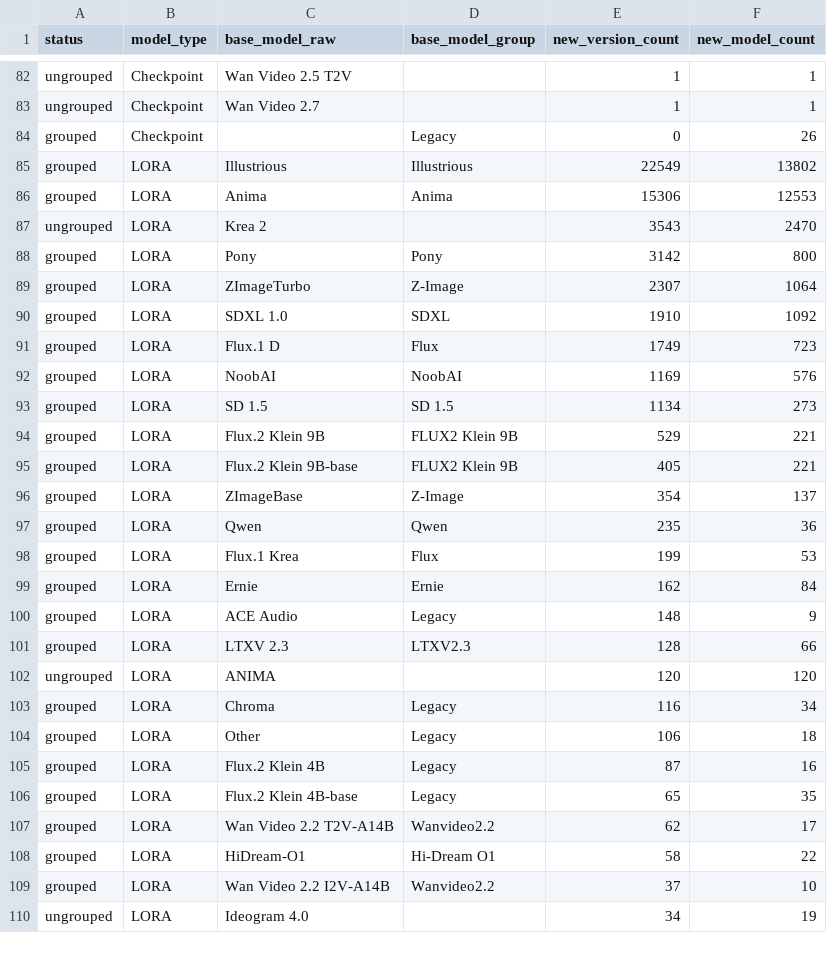
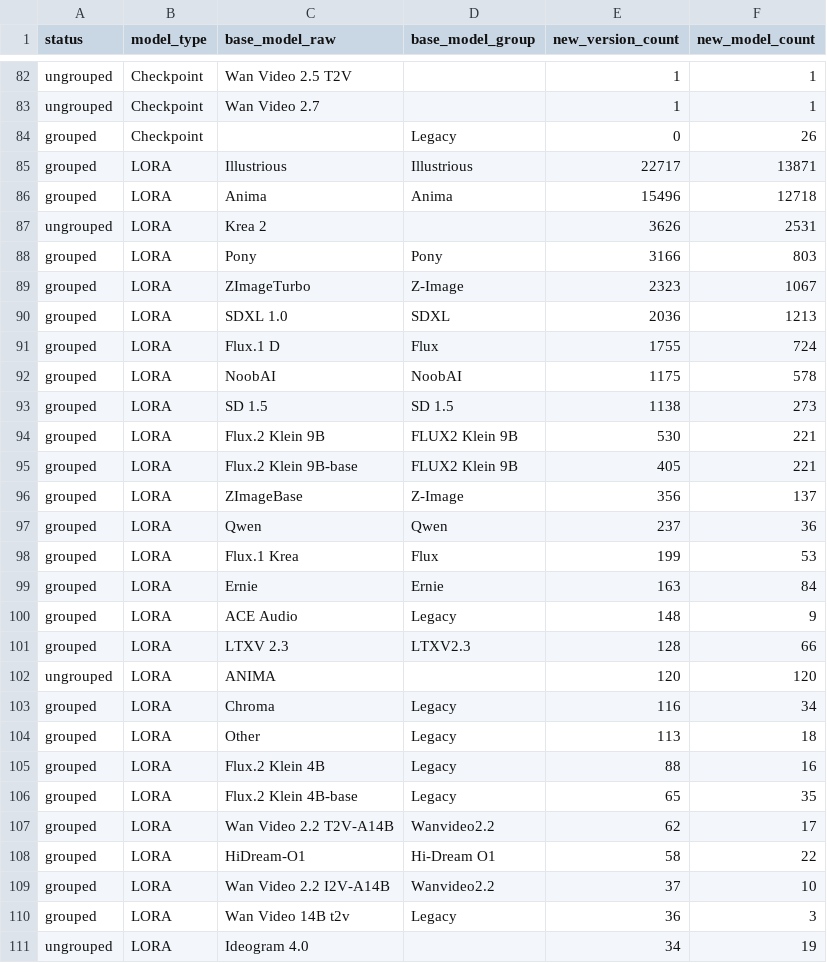
Before and after one commit to Shiba-2-shiba/civiresearch-experimental, a CSV file: data/exports/base_model_audit.csv, drawn as a sheet; only a part is shown, gaps mark what is left out; the diff covers the shown part only.

```diff
--- a/data/exports/base_model_audit.csv
+++ b/data/exports/base_model_audit.csv
@@ -84,17 +84,17 @@ ungrouped,Checkpoint,Wan Video 2.7,,1,1
 grouped,Checkpoint,,Legacy,0,26
-grouped,LORA,Illustrious,Illustrious,22549,13802
-grouped,LORA,Anima,Anima,15306,12553
-ungrouped,LORA,Krea 2,,3543,2470
-grouped,LORA,Pony,Pony,3142,800
-grouped,LORA,ZImageTurbo,Z-Image,2307,1064
-grouped,LORA,SDXL 1.0,SDXL,1910,1092
-grouped,LORA,Flux.1 D,Flux,1749,723
-grouped,LORA,NoobAI,NoobAI,1169,576
-grouped,LORA,SD 1.5,SD 1.5,1134,273
-grouped,LORA,Flux.2 Klein 9B,FLUX2 Klein 9B,529,221
+grouped,LORA,Illustrious,Illustrious,22717,13871
+grouped,LORA,Anima,Anima,15496,12718
+ungrouped,LORA,Krea 2,,3626,2531
+grouped,LORA,Pony,Pony,3166,803
+grouped,LORA,ZImageTurbo,Z-Image,2323,1067
+grouped,LORA,SDXL 1.0,SDXL,2036,1213
+grouped,LORA,Flux.1 D,Flux,1755,724
+grouped,LORA,NoobAI,NoobAI,1175,578
+grouped,LORA,SD 1.5,SD 1.5,1138,273
+grouped,LORA,Flux.2 Klein 9B,FLUX2 Klein 9B,530,221
 grouped,LORA,Flux.2 Klein 9B-base,FLUX2 Klein 9B,405,221
-grouped,LORA,ZImageBase,Z-Image,354,137
-grouped,LORA,Qwen,Qwen,235,36
+grouped,LORA,ZImageBase,Z-Image,356,137
+grouped,LORA,Qwen,Qwen,237,36
 grouped,LORA,Flux.1 Krea,Flux,199,53
-grouped,LORA,Ernie,Ernie,162,84
+grouped,LORA,Ernie,Ernie,163,84
 grouped,LORA,ACE Audio,Legacy,148,9
@@ -103,4 +103,4 @@ ungrouped,LORA,ANIMA,,120,120
 grouped,LORA,Chroma,Legacy,116,34
-grouped,LORA,Other,Legacy,106,18
-grouped,LORA,Flux.2 Klein 4B,Legacy,87,16
+grouped,LORA,Other,Legacy,113,18
+grouped,LORA,Flux.2 Klein 4B,Legacy,88,16
 grouped,LORA,Flux.2 Klein 4B-base,Legacy,65,35
@@ -109,2 +109,3 @@ grouped,LORA,HiDream-O1,Hi-Dream O1,58,22
 grouped,LORA,Wan Video 2.2 I2V-A14B,Wanvideo2.2,37,10
+grouped,LORA,Wan Video 14B t2v,Legacy,36,3
 ungrouped,LORA,Ideogram 4.0,,34,19
```
Also changed, not shown: 3 added rows, 4 removed rows and 10 edited cells elsewhere in this file, data/daily_counts.csv, data/exports/monthly_counts.csv, 2 other files.
